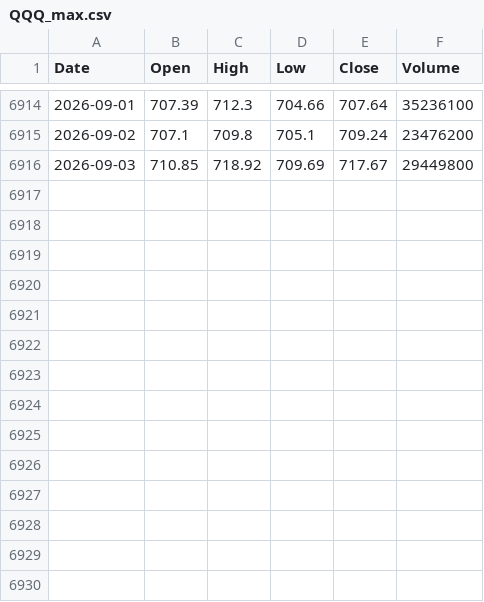
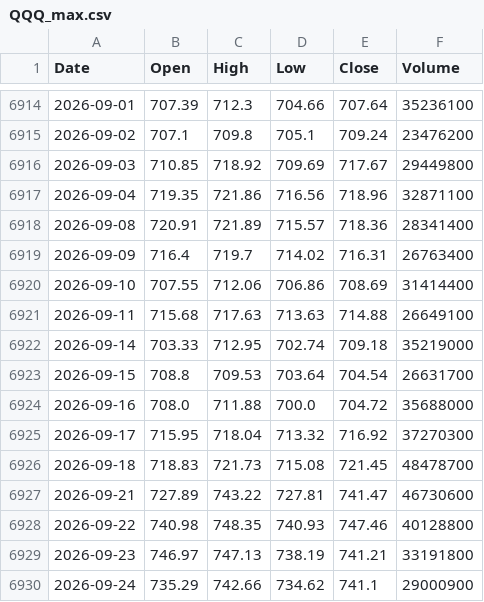
Before and after one commit to ingbeen/verify-lab, a CSV file: storage/market/QQQ_max.csv, drawn as a sheet; only a part is shown, gaps mark what is left out.

```diff
--- a/storage/market/QQQ_max.csv
+++ b/storage/market/QQQ_max.csv
@@ -6916 +6916,15 @@ Date,Open,High,Low,Close,Volume
 2026-09-03,710.85,718.92,709.69,717.67,29449800
+2026-09-04,719.35,721.86,716.56,718.96,32871100
+2026-09-08,720.91,721.89,715.57,718.36,28341400
+2026-09-09,716.4,719.7,714.02,716.31,26763400
+2026-09-10,707.55,712.06,706.86,708.69,31414400
+2026-09-11,715.68,717.63,713.63,714.88,26649100
+2026-09-14,703.33,712.95,702.74,709.18,35219000
+2026-09-15,708.8,709.53,703.64,704.54,26631700
+2026-09-16,708.0,711.88,700.0,704.72,35688000
+2026-09-17,715.95,718.04,713.32,716.92,37270300
+2026-09-18,718.83,721.73,715.08,721.45,48478700
+2026-09-21,727.89,743.22,727.81,741.47,46730600
+2026-09-22,740.98,748.35,740.93,747.46,40128800
+2026-09-23,746.97,747.13,738.19,741.21,33191800
+2026-09-24,735.29,742.66,734.62,741.1,29000900
```
Also changed, not shown: storage/market/069500_max.csv, 18 other files.
